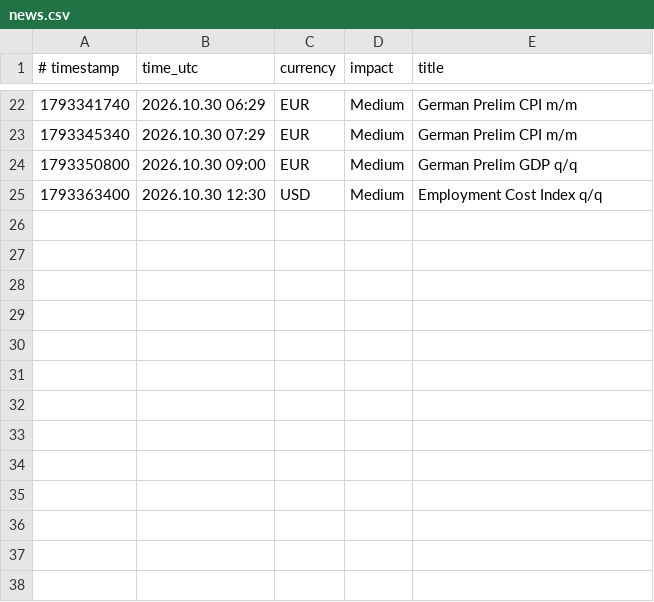
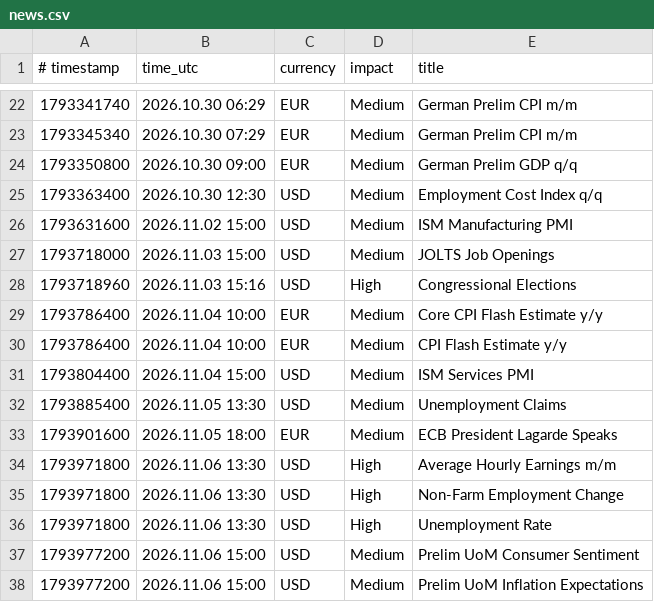
Before and after one commit to exor766/gc-news, a CSV file: news.csv, drawn as a sheet; only a part is shown, gaps mark what is left out.

```diff
--- a/news.csv
+++ b/news.csv
@@ -25 +25,14 @@
 1793363400;2026.10.30 12:30;USD;Medium;Employment Cost Index q/q
+1793631600;2026.11.02 15:00;USD;Medium;ISM Manufacturing PMI
+1793718000;2026.11.03 15:00;USD;Medium;JOLTS Job Openings
+1793718960;2026.11.03 15:16;USD;High;Congressional Elections
+1793786400;2026.11.04 10:00;EUR;Medium;Core CPI Flash Estimate y/y
+1793786400;2026.11.04 10:00;EUR;Medium;CPI Flash Estimate y/y
+1793804400;2026.11.04 15:00;USD;Medium;ISM Services PMI
+1793885400;2026.11.05 13:30;USD;Medium;Unemployment Claims
+1793901600;2026.11.05 18:00;EUR;Medium;ECB President Lagarde Speaks
+1793971800;2026.11.06 13:30;USD;High;Average Hourly Earnings m/m
+1793971800;2026.11.06 13:30;USD;High;Non-Farm Employment Change
+1793971800;2026.11.06 13:30;USD;High;Unemployment Rate
+1793977200;2026.11.06 15:00;USD;Medium;Prelim UoM Consumer Sentiment
+1793977200;2026.11.06 15:00;USD;Medium;Prelim UoM Inflation Expectations
```
Also changed, not shown: 2 other files.
